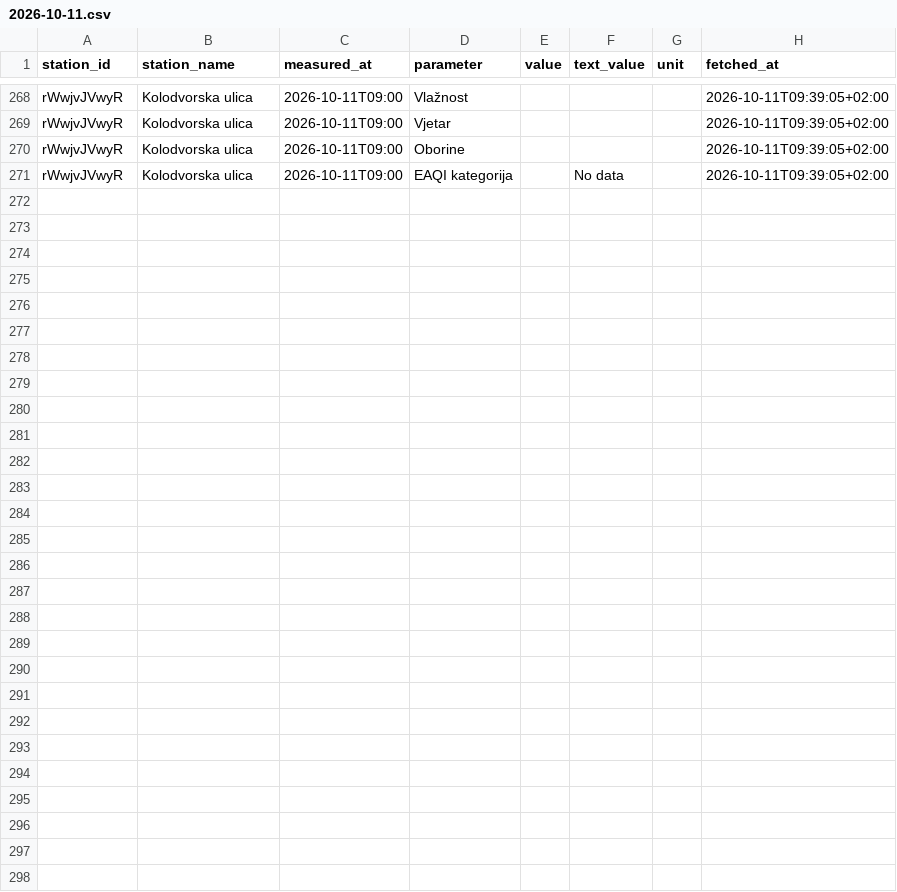
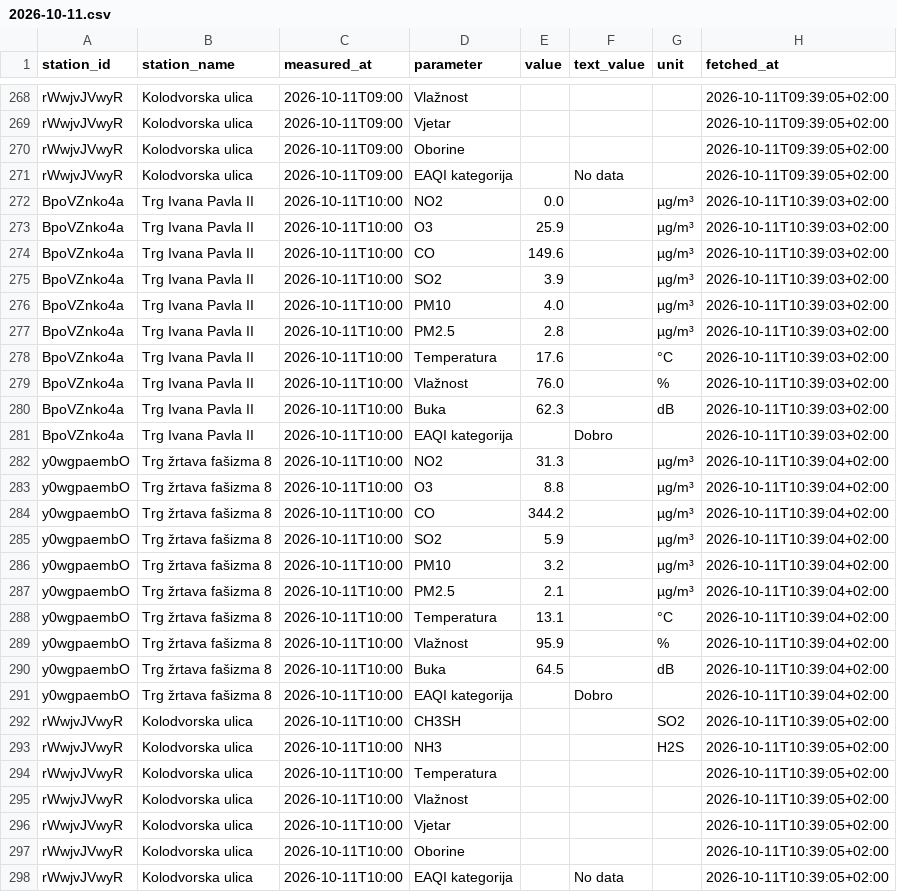
Before and after one commit to vgalicc/HomeAirQuality, a CSV file: data/2026/10/2026-10-11.csv, drawn as a sheet; only a part is shown, gaps mark what is left out; the diff names each change by its address in the sheet, - before the commit and + after, or states it on an @@ line.

Commit message:
Očitanje 2026-10-11 08:39 UTC

```diff
--- a/data/2026/10/2026-10-11.csv
+++ b/data/2026/10/2026-10-11.csv
+row 272: BpoVZnko4a | Trg Ivana Pavla II | 2026-10-11T10:00 | NO2 | 0.0 |  | µg/m³ | 2026-10-11T10:39:03+02:00
+row 273: BpoVZnko4a | Trg Ivana Pavla II | 2026-10-11T10:00 | O3 | 25.9 |  | µg/m³ | 2026-10-11T10:39:03+02:00
+row 274: BpoVZnko4a | Trg Ivana Pavla II | 2026-10-11T10:00 | CO | 149.6 |  | µg/m³ | 2026-10-11T10:39:03+02:00
+row 275: BpoVZnko4a | Trg Ivana Pavla II | 2026-10-11T10:00 | SO2 | 3.9 |  | µg/m³ | 2026-10-11T10:39:03+02:00
+row 276: BpoVZnko4a | Trg Ivana Pavla II | 2026-10-11T10:00 | PM10 | 4.0 |  | µg/m³ | 2026-10-11T10:39:03+02:00
+row 277: BpoVZnko4a | Trg Ivana Pavla II | 2026-10-11T10:00 | PM2.5 | 2.8 |  | µg/m³ | 2026-10-11T10:39:03+02:00
+row 278: BpoVZnko4a | Trg Ivana Pavla II | 2026-10-11T10:00 | Temperatura | 17.6 |  | °C | 2026-10-11T10:39:03+02:00
+row 279: BpoVZnko4a | Trg Ivana Pavla II | 2026-10-11T10:00 | Vlažnost | 76.0 |  | % | 2026-10-11T10:39:03+02:00
+row 280: BpoVZnko4a | Trg Ivana Pavla II | 2026-10-11T10:00 | Buka | 62.3 |  | dB | 2026-10-11T10:39:03+02:00
+row 281: BpoVZnko4a | Trg Ivana Pavla II | 2026-10-11T10:00 | EAQI kategorija |  | Dobro |  | 2026-10-11T10:39:03+02:00
+row 282: y0wgpaembO | Trg žrtava fašizma 8 | 2026-10-11T10:00 | NO2 | 31.3 |  | µg/m³ | 2026-10-11T10:39:04+02:00
+row 283: y0wgpaembO | Trg žrtava fašizma 8 | 2026-10-11T10:00 | O3 | 8.8 |  | µg/m³ | 2026-10-11T10:39:04+02:00
+row 284: y0wgpaembO | Trg žrtava fašizma 8 | 2026-10-11T10:00 | CO | 344.2 |  | µg/m³ | 2026-10-11T10:39:04+02:00
+row 285: y0wgpaembO | Trg žrtava fašizma 8 | 2026-10-11T10:00 | SO2 | 5.9 |  | µg/m³ | 2026-10-11T10:39:04+02:00
+row 286: y0wgpaembO | Trg žrtava fašizma 8 | 2026-10-11T10:00 | PM10 | 3.2 |  | µg/m³ | 2026-10-11T10:39:04+02:00
+row 287: y0wgpaembO | Trg žrtava fašizma 8 | 2026-10-11T10:00 | PM2.5 | 2.1 |  | µg/m³ | 2026-10-11T10:39:04+02:00
+row 288: y0wgpaembO | Trg žrtava fašizma 8 | 2026-10-11T10:00 | Temperatura | 13.1 |  | °C | 2026-10-11T10:39:04+02:00
+row 289: y0wgpaembO | Trg žrtava fašizma 8 | 2026-10-11T10:00 | Vlažnost | 95.9 |  | % | 2026-10-11T10:39:04+02:00
+row 290: y0wgpaembO | Trg žrtava fašizma 8 | 2026-10-11T10:00 | Buka | 64.5 |  | dB | 2026-10-11T10:39:04+02:00
+row 291: y0wgpaembO | Trg žrtava fašizma 8 | 2026-10-11T10:00 | EAQI kategorija |  | Dobro |  | 2026-10-11T10:39:04+02:00
+row 292: rWwjvJVwyR | Kolodvorska ulica | 2026-10-11T10:00 | CH3SH |  |  | SO2 | 2026-10-11T10:39:05+02:00
+row 293: rWwjvJVwyR | Kolodvorska ulica | 2026-10-11T10:00 | NH3 |  |  | H2S | 2026-10-11T10:39:05+02:00
+row 294: rWwjvJVwyR | Kolodvorska ulica | 2026-10-11T10:00 | Temperatura |  |  |  | 2026-10-11T10:39:05+02:00
+row 295: rWwjvJVwyR | Kolodvorska ulica | 2026-10-11T10:00 | Vlažnost |  |  |  | 2026-10-11T10:39:05+02:00
+row 296: rWwjvJVwyR | Kolodvorska ulica | 2026-10-11T10:00 | Vjetar |  |  |  | 2026-10-11T10:39:05+02:00
+row 297: rWwjvJVwyR | Kolodvorska ulica | 2026-10-11T10:00 | Oborine |  |  |  | 2026-10-11T10:39:05+02:00
+row 298: rWwjvJVwyR | Kolodvorska ulica | 2026-10-11T10:00 | EAQI kategorija |  | No data |  | 2026-10-11T10:39:05+02:00
```
